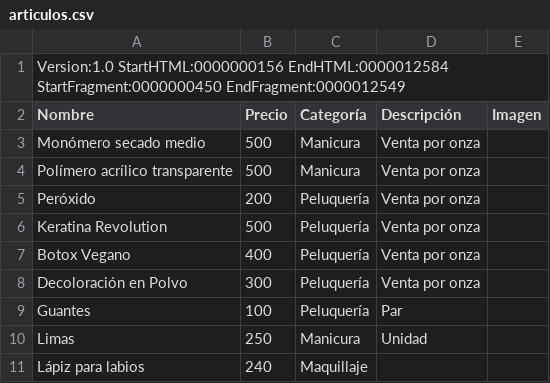
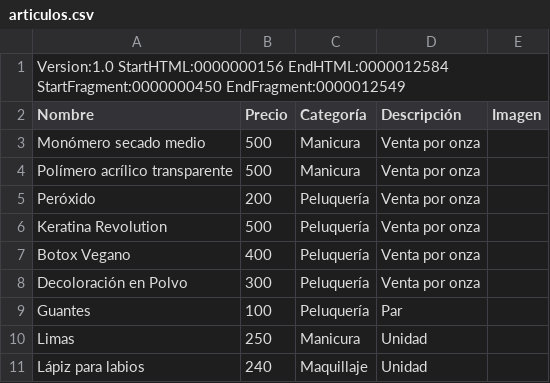
Before and after one commit to AquelarreBCStore/Catalogo, a CSV file: articulos.csv, drawn as a sheet.

Commit message:
Actualización automática desde Google Sheets

```diff
--- a/articulos.csv
+++ b/articulos.csv
@@ -10,2 +10,2 @@ Guantes,100,Peluquería,Par,
 Limas ,250,Manicura,Unidad,
-Lápiz para labios,240,Maquillaje,,
+Lápiz para labios,240,Maquillaje,Unidad,
```
